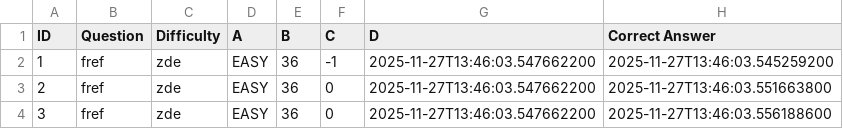
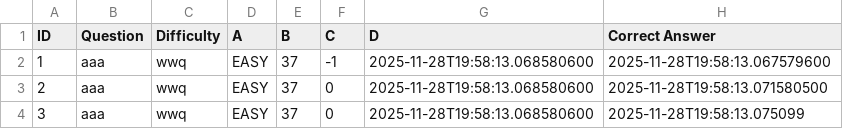
Before and after one commit to tomaa2/Mine-sweeper-Haina-, a CSV file: src/gamehistory.csv, drawn as a sheet.

```diff
--- a/src/gamehistory.csv
+++ b/src/gamehistory.csv
@@ -1,4 +1,4 @@
 "ID","Question","Difficulty","A","B","C","D","Correct Answer"
-"1","fref","zde","EASY","36","-1","2025-11-27T13:46:03.547662200","2025-11-27T13:46:03.545259200"
-"2","fref","zde","EASY","36","0","2025-11-27T13:46:03.547662200","2025-11-27T13:46:03.551663800"
-"3","fref","zde","EASY","36","0","2025-11-27T13:46:03.547662200","2025-11-27T13:46:03.556188600"
+"1","aaa","wwq","EASY","37","-1","2025-11-28T19:58:13.068580600","2025-11-28T19:58:13.067579600"
+"2","aaa","wwq","EASY","37","0","2025-11-28T19:58:13.068580600","2025-11-28T19:58:13.071580500"
+"3","aaa","wwq","EASY","37","0","2025-11-28T19:58:13.068580600","2025-11-28T19:58:13.075099"
```
Also changed, not shown: 8 other files.
